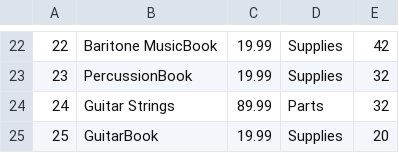
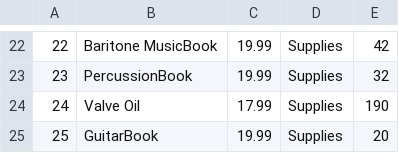
Before and after one commit to Methods-and-Tools-Final-Project/e-commerce-store, a CSV file: src/data/items.csv, drawn as a sheet; only a part is shown, gaps mark what is left out; the diff covers the shown part only.

```diff
--- a/src/data/items.csv
+++ b/src/data/items.csv
@@ -23,3 +23,3 @@
 23,PercussionBook,19.99,Supplies,32
-24,Guitar Strings,89.99,Parts,32
+24,Valve Oil,17.99,Supplies,190
 25,GuitarBook,19.99,Supplies,20
```
Also changed, not shown: 63 edited cells elsewhere in this file, 1 other file.
